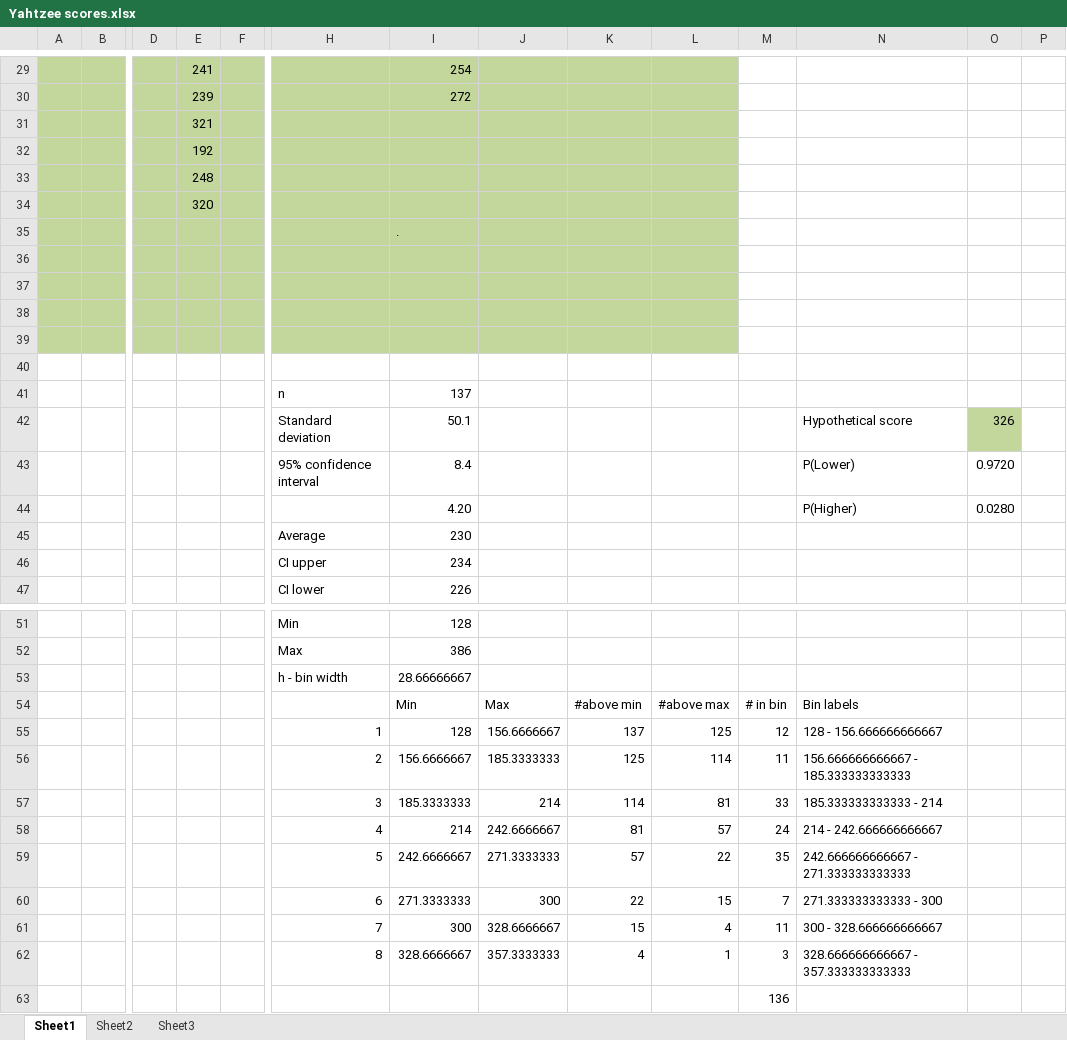
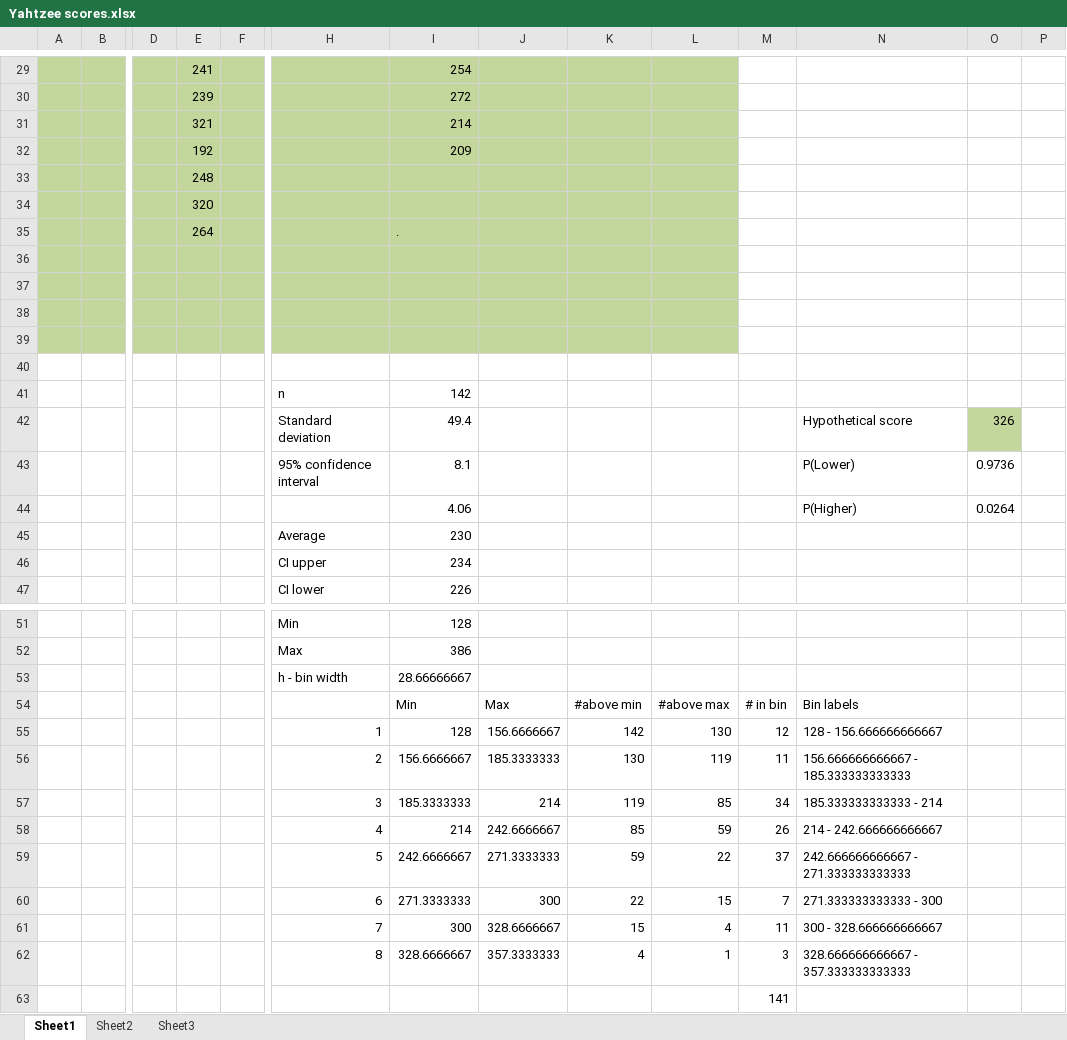
Before and after one commit to gmclapp/Personal_library, an Excel workbook: Yahtzee scores.xlsx, sheet Sheet1, drawn as a sheet; only a part is shown, gaps mark what is left out; values as stored, in another font and other column widths than the file's, no borders; charts and pictures not drawn; removed rows and columns are numbered as before the commit, all else as after; rows hold the shown columns only; the diff covers the shown part only; the diff names each change by its address in the sheet, - before the commit and + after, or states it on an @@ line.

Commit message:
Yahtzee scores

```diff
--- a/Yahtzee scores.xlsx (sheet Sheet1)
+++ b/Yahtzee scores.xlsx (sheet Sheet1)
-I31: (empty)
+I31: 214
-I32: (empty)
+I32: 209
-E35: (empty)
+E35: 264
-I41: 137
+I41: 142
-I42: 50.1
+I42: 49.4
-I43: 8.4
+I43: 8.1
-O43: 0.9720
+O43: 0.9736
-row 44:  |  |  |  |  |  | 4.20 |  |  |  |  | P(Higher) | 0.0280
+row 44:  |  |  |  |  |  | 4.06 |  |  |  |  | P(Higher) | 0.0264
-K55: 137
+K55: 142
-L55: 125
+L55: 130
-K56: 125
+K56: 130
-L56: 114
+L56: 119
-K57: 114
+K57: 119
-L57: 81
+L57: 85
-M57: 33
+M57: 34
-K58: 81
+K58: 85
-L58: 57
+L58: 59
-M58: 24
+M58: 26
-K59: 57
+K59: 59
-M59: 35
+M59: 37
-M63: 136
+M63: 141
```
Also changed, not shown: 2 edited cells elsewhere in this sheet, charts or pictures.
